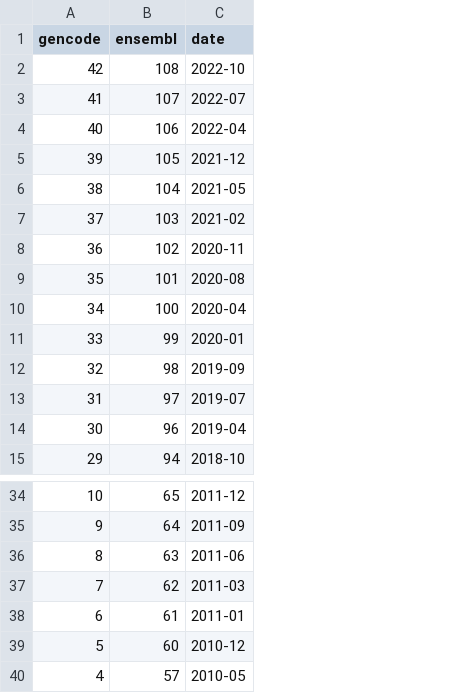
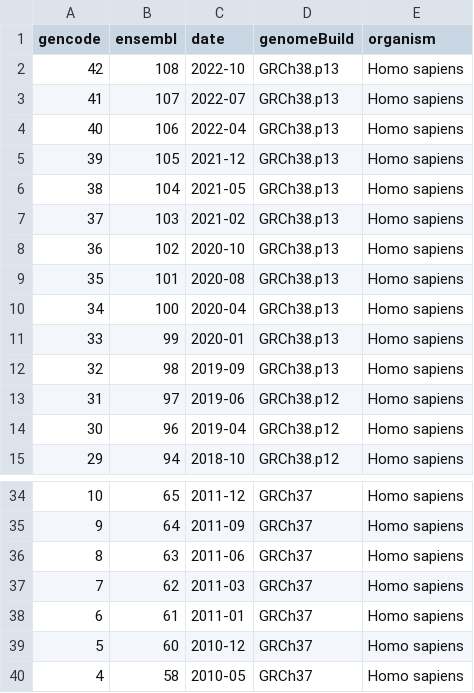
Before and after one commit to acidgenomics/r-acidgenomes, a CSV file: inst/extdata/gencode-to-ensembl.csv, drawn as a sheet; only a part is shown, gaps mark what is left out; the diff names each change by its address in the sheet, - before the commit and + after, or states it on an @@ line.

```diff
--- a/inst/extdata/gencode-to-ensembl.csv
+++ b/inst/extdata/gencode-to-ensembl.csv
+column D (genomeBuild), rows 2-15: GRCh38.p13 | GRCh38.p13 | GRCh38.p13 | GRCh38.p13 | GRCh38.p13 | GRCh38.p13 | GRCh38.p13 | GRCh38.p13 | GRCh38.p13 | GRCh38.p13 | GRCh38.p13 | GRCh38.p12 | GRCh38.p12 | GRCh38.p12; rows 34-40: all GRCh37
+column E (organism), rows 2-15: all Homo sapiens; rows 34-40: all Homo sapiens
-C8 (date): 2020-11
+C8 (date): 2020-10
-C13 (date): 2019-07
+C13 (date): 2019-06
-B40 (ensembl): 57
+B40 (ensembl): 58
```
Also changed, not shown: 1 other file.
